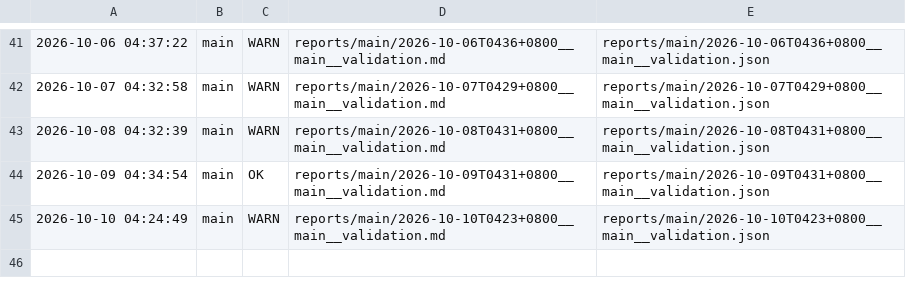
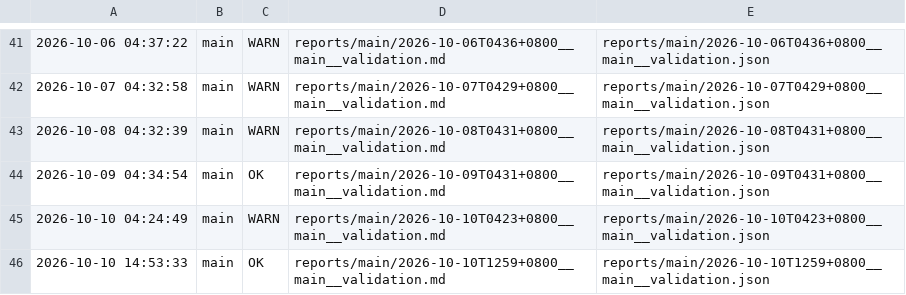
Before and after one commit to ziyang-cheng/SuperNPUBench, a TSV file: reports/index.tsv, drawn as a sheet; only a part is shown, gaps mark what is left out; the diff names each change by its address in the sheet, - before the commit and + after, or states it on an @@ line.

Commit message:
report: main @ 2026-10-10 14:53:33 verdict=OK

```diff
--- a/reports/index.tsv
+++ b/reports/index.tsv
+row 46: 2026-10-10 14:53:33 | main | OK | reports/main/2026-10-10T1259+0800__main__validation.md | reports/main/2026-10-10T1259+0800__main__validation.json
```
Also changed, not shown: 3 other files.
